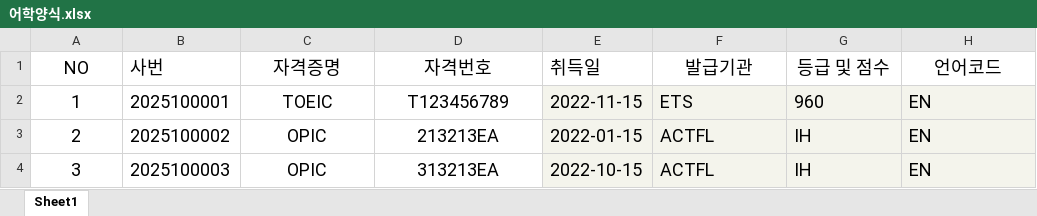
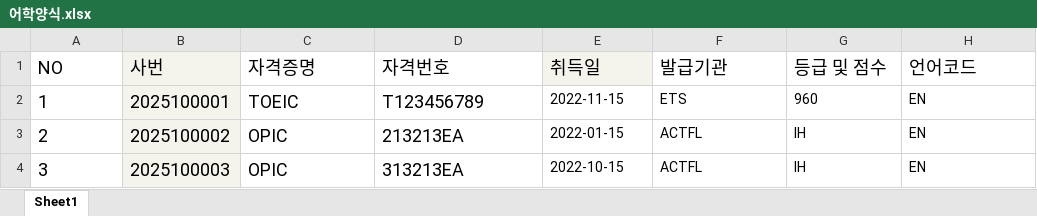
Before and after one commit to iwillbfine/InFlow-Docs-HRMS, an Excel workbook: 엑셀양식모음/어학양식.xlsx, sheet Sheet1, drawn as a sheet; values as stored, in another font and other column widths than the file's, no borders; the diff names each change by its address in the sheet, - before the commit and + after, or states it on an @@ line.

```diff
--- a/엑셀양식모음/어학양식.xlsx (sheet Sheet1)
+++ b/엑셀양식모음/어학양식.xlsx (sheet Sheet1)
-A1:A4 alignment: center
+A1:A4 alignment: left
-B1:B4 fill: none
+B1:B4 fill: #F4F4EC
-C1:D4 alignment: center
+C1:D4 alignment: left
-E1 fill: none
+E1 fill: #F4F4EC
-F1:H1 alignment: center
+F1:H1 alignment: left
-E2:H4 fill: #F4F4EC
+E2:H4 fill: none, text size: smaller
```
Also changed, not shown: 엑셀양식모음/상벌및포상양식.xlsx.
